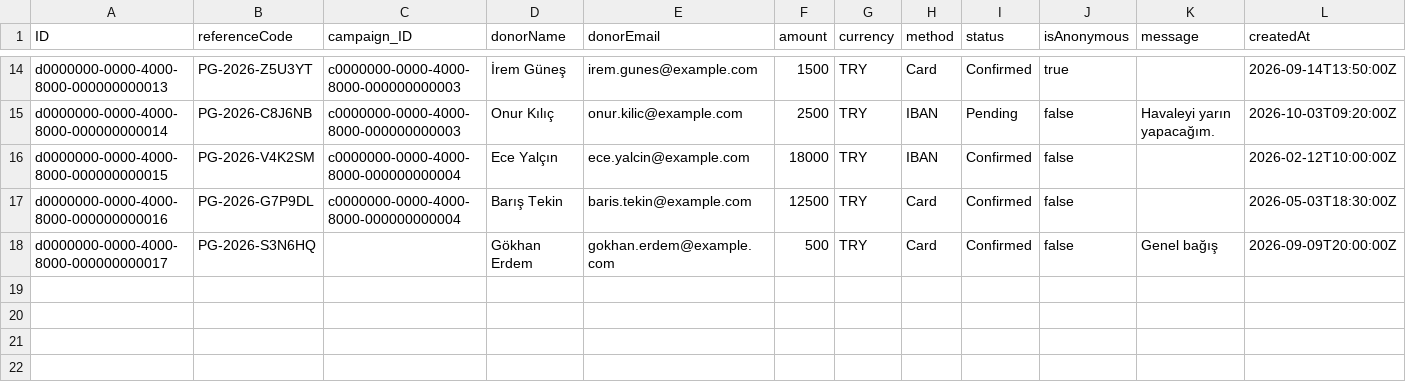
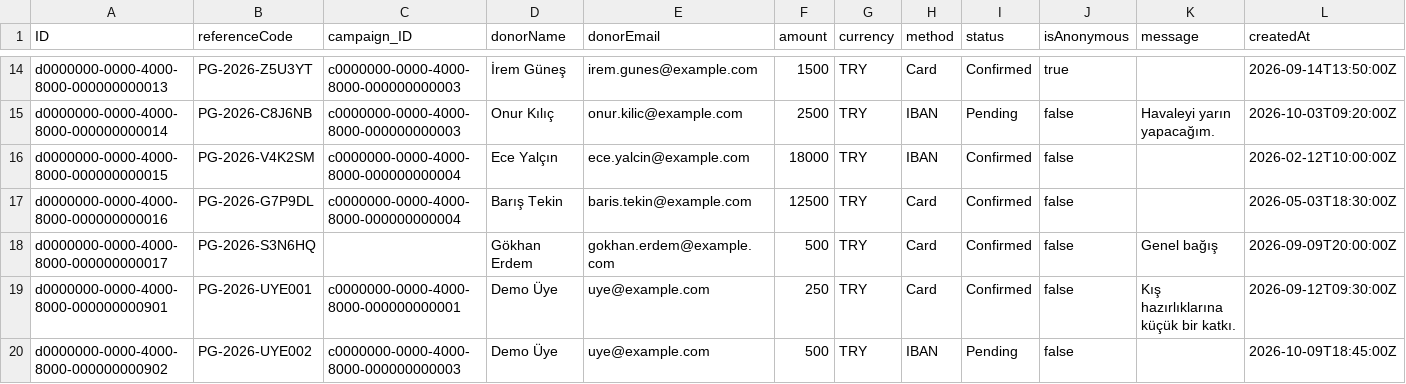
Before and after one commit to ZehraAltunok1/ISTE_DernekWebSite, a CSV file: db/data/pg-Donations.csv, drawn as a sheet; only a part is shown, gaps mark what is left out.

```diff
--- a/db/data/pg-Donations.csv
+++ b/db/data/pg-Donations.csv
@@ -18 +18,3 @@ d0000000-0000-4000-8000-000000000016;PG-2026-G7P9DL;c0000000-0000-4000-8000-0000
 d0000000-0000-4000-8000-000000000017;PG-2026-S3N6HQ;;Gökhan Erdem;gokhan.erdem@example.com;500;TRY;Card;Confirmed;false;Genel bağış;2026-09-09T20:00:00Z
+d0000000-0000-4000-8000-000000000901;PG-2026-UYE001;c0000000-0000-4000-8000-000000000001;Demo Üye;uye@example.com;250;TRY;Card;Confirmed;false;Kış hazırlıklarına küçük bir katkı.;2026-09-12T09:30:00Z
+d0000000-0000-4000-8000-000000000902;PG-2026-UYE002;c0000000-0000-4000-8000-000000000003;Demo Üye;uye@example.com;500;TRY;IBAN;Pending;false;;2026-10-09T18:45:00Z
```
Also changed, not shown: db/data/pg-Campaigns.csv, db/data/pg-EventRegistrations.csv, 51 other files.
